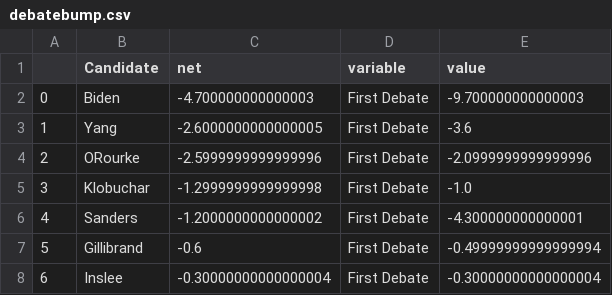
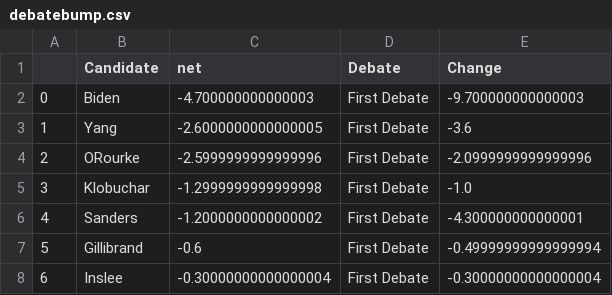
Before and after one commit to dkmehrmann/-deprecated-dkmehrmann.github.io, a CSV file: data/debatebump.csv, drawn as a sheet; only a part is shown.

```diff
--- a/data/debatebump.csv
+++ b/data/debatebump.csv
@@ -1,2 +1,2 @@
-,Candidate,net,variable,value
+,Candidate,net,Debate,Change
 0,Biden,-4.700000000000003,First Debate,-9.700000000000003
```
Also changed, not shown: 2 other files.
